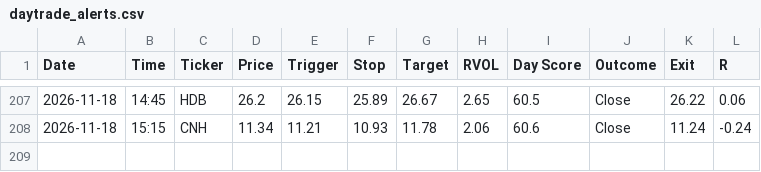
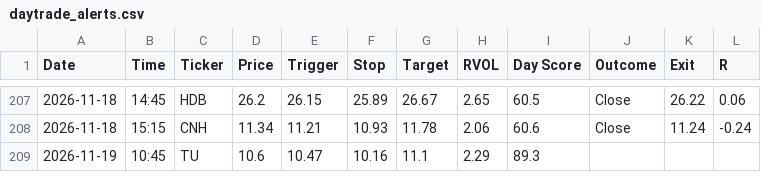
Before and after one commit to wolfmanex/trading-dashboard, a CSV file: daytrade_alerts.csv, drawn as a sheet; only a part is shown, gaps mark what is left out.

```diff
--- a/daytrade_alerts.csv
+++ b/daytrade_alerts.csv
@@ -208 +208,2 @@ Date,Time,Ticker,Price,Trigger,Stop,Target,RVOL,Day Score,Outcome,Exit,R
 2026-11-18,15:15,CNH,11.34,11.21,10.93,11.78,2.06,60.6,Close,11.24,-0.24
+2026-11-19,10:45,TU,10.6,10.47,10.16,11.1,2.29,89.3,,,
```
